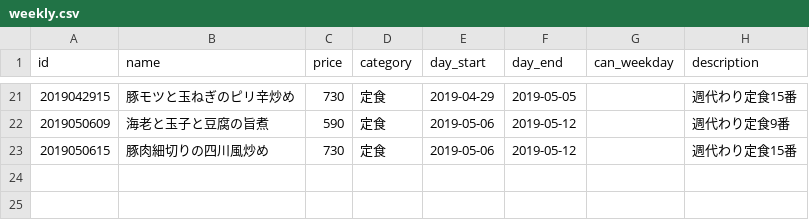
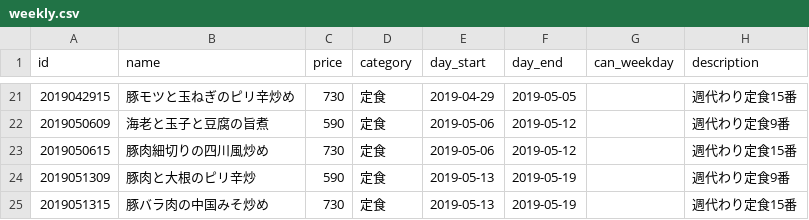
Before and after one commit to shokujinjp/data, a CSV file: weekly.csv, drawn as a sheet; only a part is shown, gaps mark what is left out; the diff names each change by its address in the sheet, - before the commit and + after, or states it on an @@ line.

Commit message:
[ci skip] auto commit, generate weekly menu

```diff
--- a/weekly.csv
+++ b/weekly.csv
+row 24: 2019051309 | 豚肉と大根のピリ辛炒 | 590 | 定食 | 2019-05-13 | 2019-05-19 |  | 週代わり定食9番
+row 25: 2019051315 | 豚バラ肉の中国みそ炒め | 730 | 定食 | 2019-05-13 | 2019-05-19 |  | 週代わり定食15番
```
